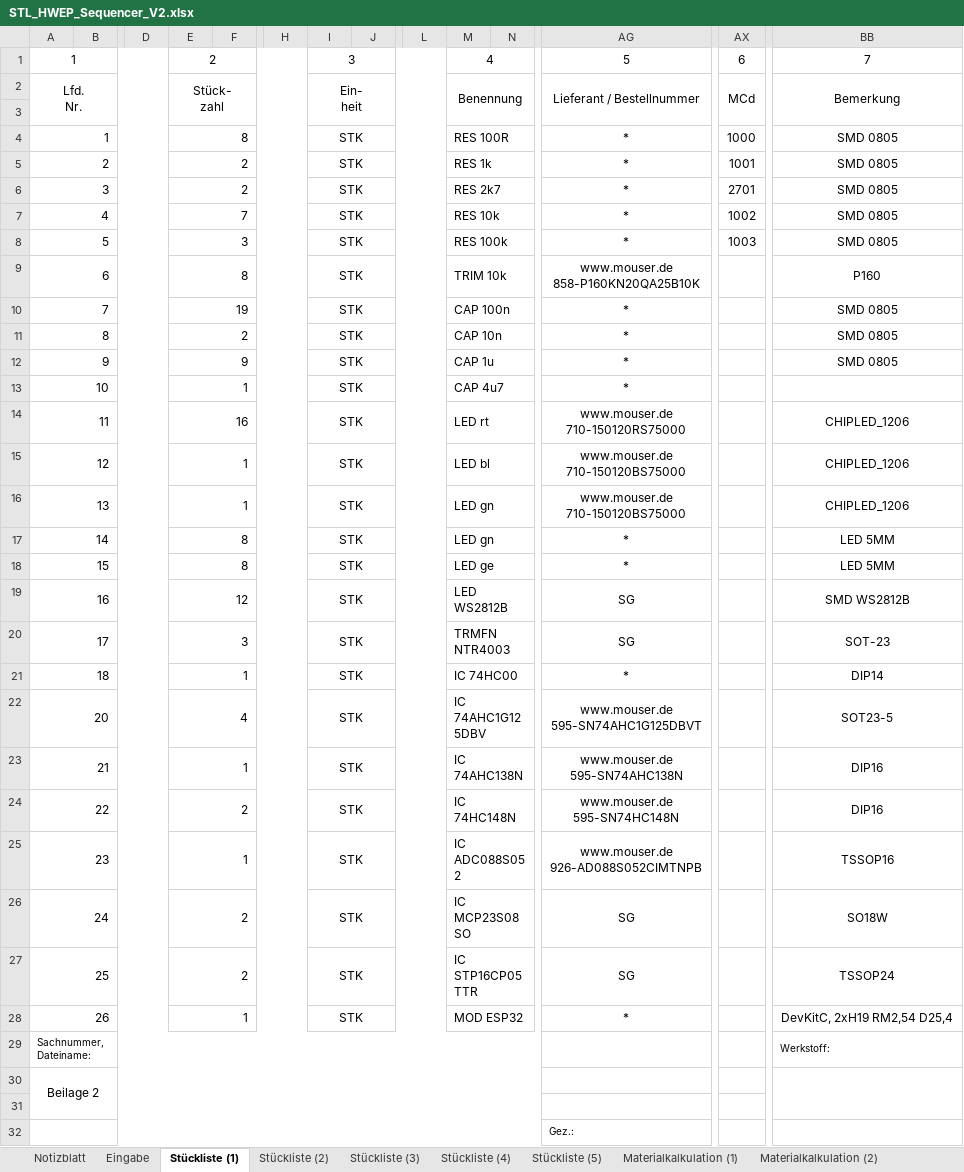
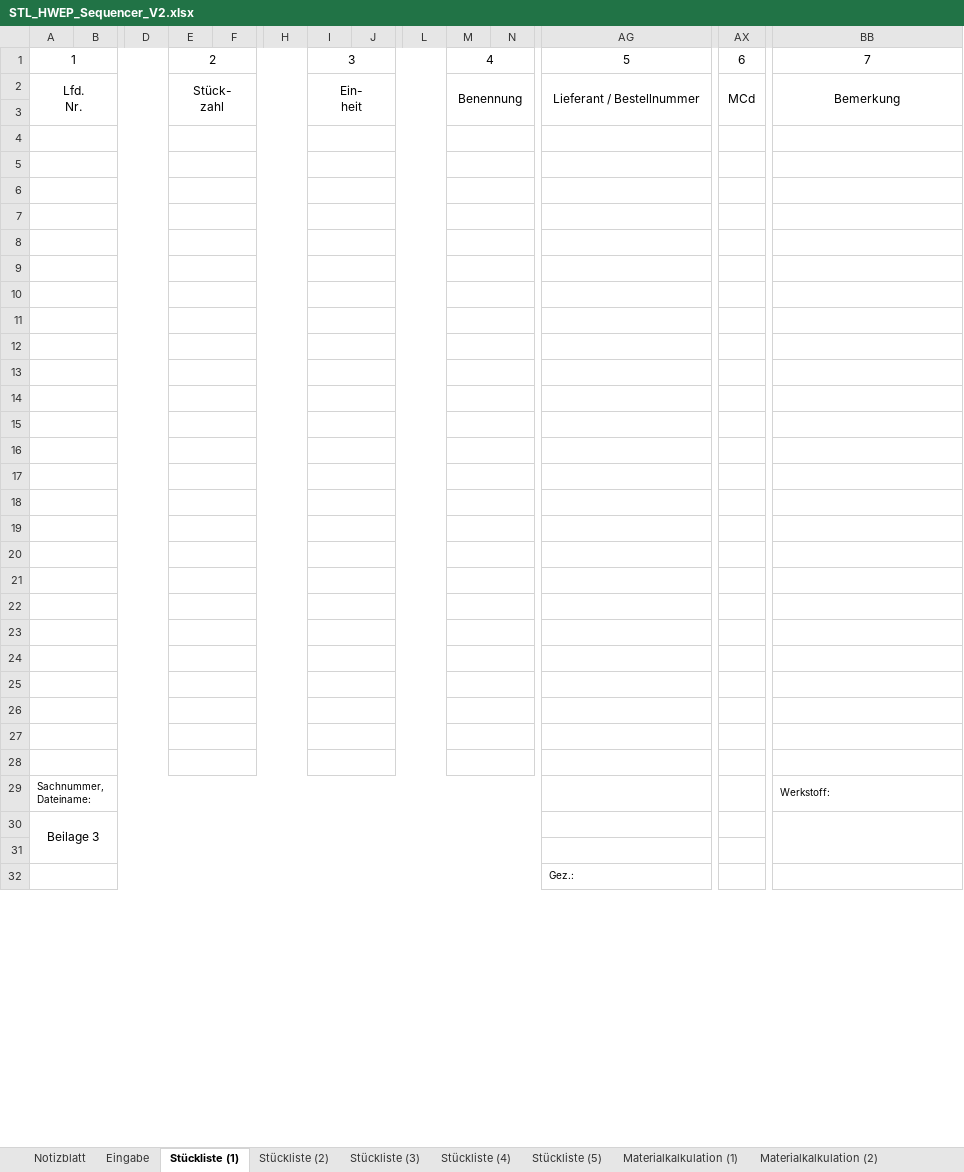
Before and after one commit to s-grundner/HWEP-Sequencer, an Excel workbook: docu/STL_HWEP_Sequencer_V2.xlsx, sheet Stückliste (1), drawn as a sheet; only a part is shown, gaps mark what is left out; values as stored, in another font and other column widths than the file's, no borders; charts and pictures not drawn; rows hold the shown columns only; ↵ is a line break in a cell; the diff covers the shown part only; the diff names each change by its address in the sheet, - before the commit and + after, or states it on an @@ line.

```diff
--- a/docu/STL_HWEP_Sequencer_V2.xlsx (sheet Stückliste (1))
+++ b/docu/STL_HWEP_Sequencer_V2.xlsx (sheet Stückliste (1))
-row 4: 1 |  |  | 8 |  |  | STK |  |  | RES 100R |  | * | 1000 | SMD 0805
+row 4: (empty)
-row 5: 2 |  |  | 2 |  |  | STK |  |  | RES 1k |  | * | 1001 | SMD 0805
+row 5: (empty)
-row 6: 3 |  |  | 2 |  |  | STK |  |  | RES 2k7 |  | * | 2701 | SMD 0805
+row 6: (empty)
-row 7: 4 |  |  | 7 |  |  | STK |  |  | RES 10k |  | * | 1002 | SMD 0805
+row 7: (empty)
-row 8: 5 |  |  | 3 |  |  | STK |  |  | RES 100k |  | * | 1003 | SMD 0805
+row 8: (empty)
-row 9: 6 |  |  | 8 |  |  | STK |  |  | TRIM 10k |  | www.mouser.de ↵ 858-P160KN20QA25B10K |  | P160
+row 9: (empty)
-row 10: 7 |  |  | 19 |  |  | STK |  |  | CAP 100n |  | * |  | SMD 0805
+row 10: (empty)
-row 11: 8 |  |  | 2 |  |  | STK |  |  | CAP 10n |  | * |  | SMD 0805
+row 11: (empty)
-row 12: 9 |  |  | 9 |  |  | STK |  |  | CAP 1u |  | * |  | SMD 0805
+row 12: (empty)
-row 13: 10 |  |  | 1 |  |  | STK |  |  | CAP 4u7 |  | *
+row 13: (empty)
-row 14: 11 |  |  | 16 |  |  | STK |  |  | LED rt |  | www.mouser.de ↵ 710-150120RS75000 |  | CHIPLED_1206
+row 14: (empty)
-row 15: 12 |  |  | 1 |  |  | STK |  |  | LED bl |  | www.mouser.de ↵ 710-150120BS75000 |  | CHIPLED_1206
+row 15: (empty)
-row 16: 13 |  |  | 1 |  |  | STK |  |  | LED gn |  | www.mouser.de ↵ 710-150120BS75000 |  | CHIPLED_1206
+row 16: (empty)
-row 17: 14 |  |  | 8 |  |  | STK |  |  | LED gn |  | * |  | LED 5MM
+row 17: (empty)
-row 18: 15 |  |  | 8 |  |  | STK |  |  | LED ge |  | * |  | LED 5MM
+row 18: (empty)
-row 19: 16 |  |  | 12 |  |  | STK |  |  | LED WS2812B |  | SG |  | SMD WS2812B
+row 19: (empty)
-row 20: 17 |  |  | 3 |  |  | STK |  |  | TRMFN NTR4003 |  | SG |  | SOT-23
+row 20: (empty)
-row 21: 18 |  |  | 1 |  |  | STK |  |  | IC 74HC00 |  | * |  | DIP14
+row 21: (empty)
-row 22: 20 |  |  | 4 |  |  | STK |  |  | IC 74AHC1G125DBV |  | www.mouser.de ↵ 595-SN74AHC1G125DBVT |  | SOT23-5
+row 22: (empty)
-row 23: 21 |  |  | 1 |  |  | STK |  |  | IC 74AHC138N |  | www.mouser.de ↵ 595-SN74AHC138N |  | DIP16
+row 23: (empty)
-row 24: 22 |  |  | 2 |  |  | STK |  |  | IC 74HC148N |  | www.mouser.de ↵ 595-SN74HC148N |  | DIP16
+row 24: (empty)
-row 25: 23 |  |  | 1 |  |  | STK |  |  | IC ADC088S052 |  | www.mouser.de ↵ 926-AD088S052CIMTNPB |  | TSSOP16
+row 25: (empty)
-row 26: 24 |  |  | 2 |  |  | STK |  |  | IC MCP23S08SO |  | SG |  | SO18W
+row 26: (empty)
-row 27: 25 |  |  | 2 |  |  | STK |  |  | IC STP16CP05TTR |  | SG |  | TSSOP24
+row 27: (empty)
-row 28: 26 |  |  | 1 |  |  | STK |  |  | MOD ESP32 |  | * |  | DevKitC, 2xH19 RM2,54 D25,4
+row 28: (empty)
-A30: Beilage 2
+A30: Beilage 3
```
Also changed, not shown: 3 edited cells elsewhere in this sheet, sheet Eingabe, sheet Materialkalkulation (1), sheet Notizblatt, sheet Stückliste (2), sheet Materialkalkulation (2), sheet Materialkalkulation (3), 3 more sheets, 9 other files.
